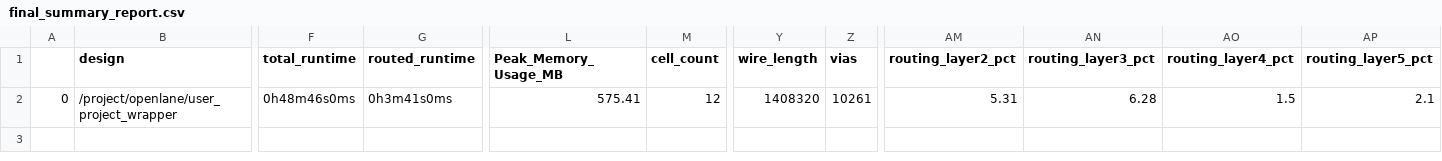
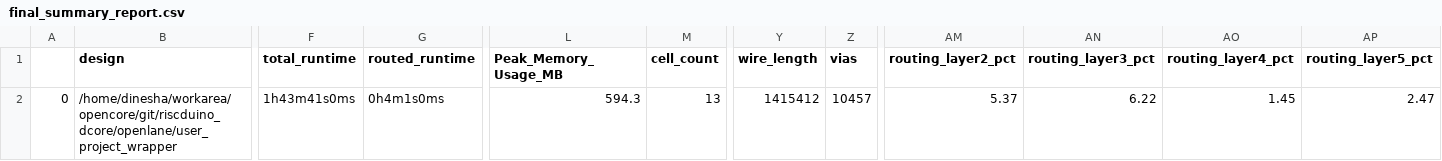
Before and after one commit to dineshannayya/riscduino_dcore, a CSV file: signoff/user_project_wrapper/final_summary_report.csv, drawn as a sheet; only a part is shown, gaps mark what is left out; the diff covers the shown part only; the diff names each change by its address in the sheet, - before the commit and + after, or states it on an @@ line.

```diff
--- a/signoff/user_project_wrapper/final_summary_report.csv
+++ b/signoff/user_project_wrapper/final_summary_report.csv
-B2 (design): /project/openlane/user_project_wrapper
+B2 (design): /home/dinesha/workarea/opencore/git/riscduino_dcore/openlane/user_project_wrapper
-F2 (total_runtime): 0h48m46s0ms
+F2 (total_runtime): 1h43m41s0ms
-G2 (routed_runtime): 0h3m41s0ms
+G2 (routed_runtime): 0h4m1s0ms
-L2 (Peak_Memory_Usage_MB): 575.41
+L2 (Peak_Memory_Usage_MB): 594.3
-M2 (cell_count): 12
+M2 (cell_count): 13
-Y2 (wire_length): 1408320
+Y2 (wire_length): 1415412
-Z2 (vias): 10261
+Z2 (vias): 10457
-AM2 (routing_layer2_pct): 5.31
+AM2 (routing_layer2_pct): 5.37
-AN2 (routing_layer3_pct): 6.28
+AN2 (routing_layer3_pct): 6.22
-AO2 (routing_layer4_pct): 1.5
+AO2 (routing_layer4_pct): 1.45
-AP2 (routing_layer5_pct): 2.1
+AP2 (routing_layer5_pct): 2.47
```
Also changed, not shown: 5 edited cells elsewhere in this file, 19 other files.
